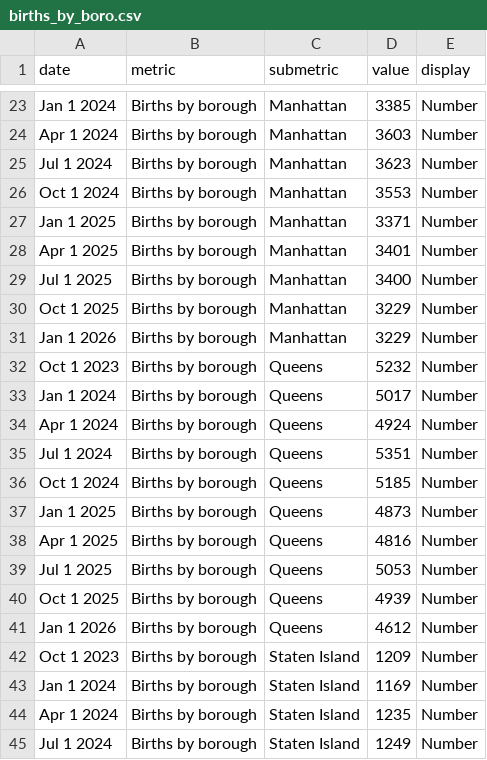
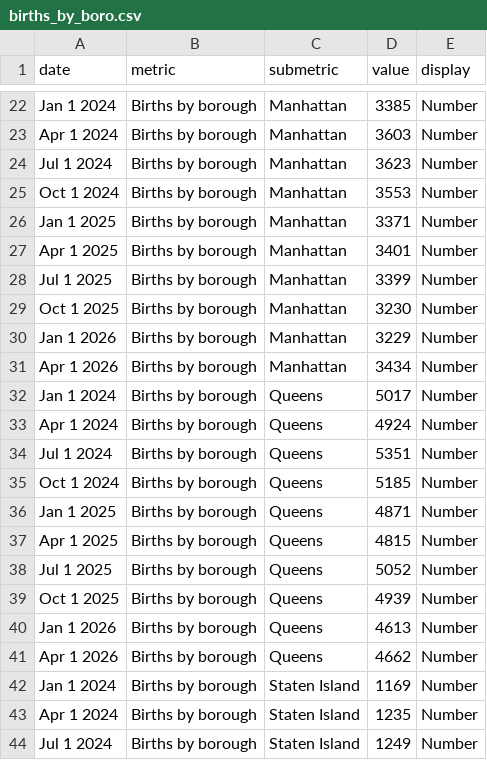
Before and after one commit to nychealth/provisional-vital-statistics, a CSV file: data-tables/births_by_boro.csv, drawn as a sheet; only a part is shown, gaps mark what is left out; the diff covers the shown part only.

```diff
--- a/data-tables/births_by_boro.csv
+++ b/data-tables/births_by_boro.csv
@@ -28,6 +27,6 @@ Jan 1 2025,Births by borough,Manhattan,3371,Number
 Apr 1 2025,Births by borough,Manhattan,3401,Number
-Jul 1 2025,Births by borough,Manhattan,3400,Number
-Oct 1 2025,Births by borough,Manhattan,3229,Number
+Jul 1 2025,Births by borough,Manhattan,3399,Number
+Oct 1 2025,Births by borough,Manhattan,3230,Number
 Jan 1 2026,Births by borough,Manhattan,3229,Number
-Oct 1 2023,Births by borough,Queens,5232,Number
+Apr 1 2026,Births by borough,Manhattan,3434,Number
 Jan 1 2024,Births by borough,Queens,5017,Number
@@ -36,8 +35,8 @@ Jul 1 2024,Births by borough,Queens,5351,Number
 Oct 1 2024,Births by borough,Queens,5185,Number
-Jan 1 2025,Births by borough,Queens,4873,Number
-Apr 1 2025,Births by borough,Queens,4816,Number
-Jul 1 2025,Births by borough,Queens,5053,Number
+Jan 1 2025,Births by borough,Queens,4871,Number
+Apr 1 2025,Births by borough,Queens,4815,Number
+Jul 1 2025,Births by borough,Queens,5052,Number
 Oct 1 2025,Births by borough,Queens,4939,Number
-Jan 1 2026,Births by borough,Queens,4612,Number
-Oct 1 2023,Births by borough,Staten Island,1209,Number
+Jan 1 2026,Births by borough,Queens,4613,Number
+Apr 1 2026,Births by borough,Queens,4662,Number
 Jan 1 2024,Births by borough,Staten Island,1169,Number
```
Also changed, not shown: 3 added rows, 3 removed rows and 13 edited cells elsewhere in this file, data-tables/births_by_bw.csv, data-tables/births_by_coverage.csv.
